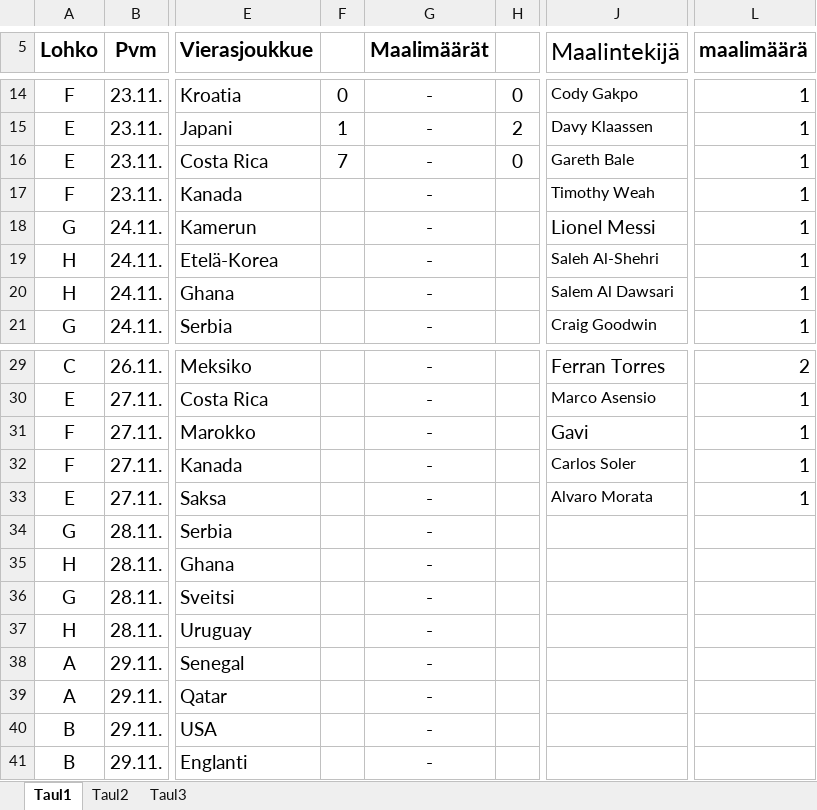
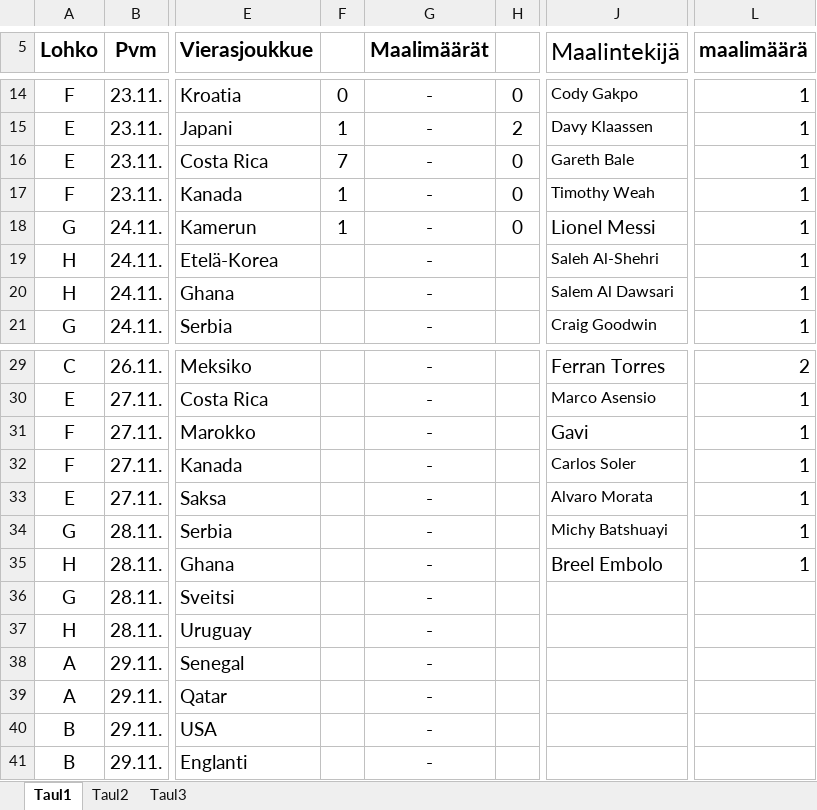
Before and after one commit to Pedusal/wc2022, an Excel workbook: Data/11oikearivi.xlsx, sheet Taul1, drawn as a sheet; only a part is shown, gaps mark what is left out; values as stored, in another font and other column widths than the file's, no borders; the diff names each change by its address in the sheet, - before the commit and + after, or states it on an @@ line.

```diff
--- a/Data/11oikearivi.xlsx (sheet Taul1)
+++ b/Data/11oikearivi.xlsx (sheet Taul1)
-F17:F18: (empty)
+F17:F18: 1
-H17:H18: (empty)
+H17:H18: 0
-J34 (Maalintekijä): (empty)
+J34 (Maalintekijä): Michy Batshuayi
-L34:L35 (maalimäärä): (empty)
+L34:L35 (maalimäärä): 1
-J35 (Maalintekijä): (empty)
+J35 (Maalintekijä): Breel Embolo
```
Also changed, not shown: 1 other file.
